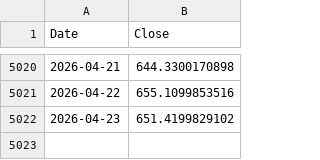
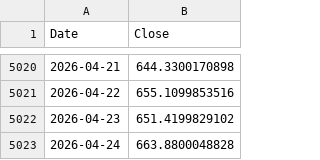
Before and after one commit to trillionly/backtest, a CSV file: data/prices/qqq.csv, drawn as a sheet; only a part is shown, gaps mark what is left out.

```diff
--- a/data/prices/qqq.csv
+++ b/data/prices/qqq.csv
@@ -5022 +5022,2 @@ Date,Close
 2026-04-23,651.4199829102
+2026-04-24,663.8800048828
```
Also changed, not shown: data/prices/qld.csv, data/prices/schd.csv, 2 other files.
